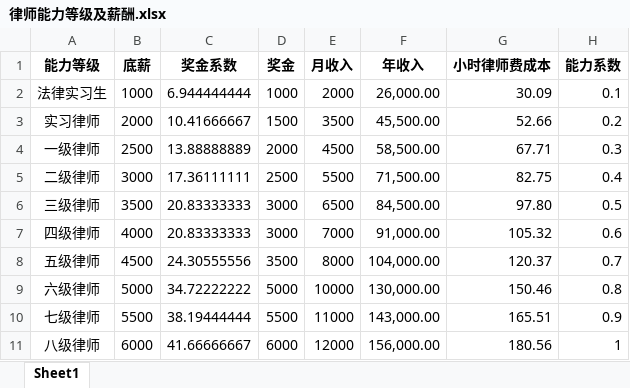
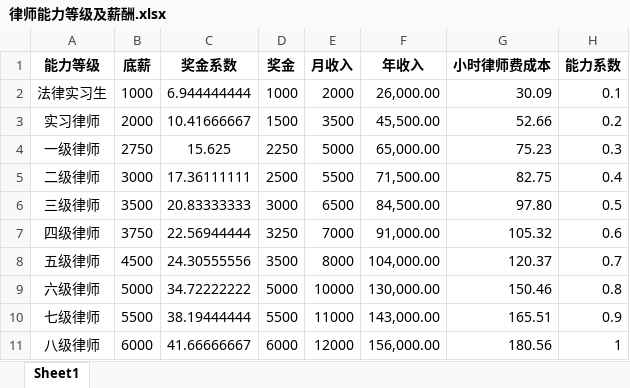
Before and after one commit to prana70/lawyerteam, an Excel workbook: config/律师能力等级及薪酬.xlsx, sheet Sheet1, drawn as a sheet; values as stored, in another font and other column widths than the file's, no borders; the diff names each change by its address in the sheet, - before the commit and + after, or states it on an @@ line.

```diff
--- a/config/律师能力等级及薪酬.xlsx (sheet Sheet1)
+++ b/config/律师能力等级及薪酬.xlsx (sheet Sheet1)
-B4 (底薪): 2500
+B4 (底薪): 2750
-C4 (奖金系数): 13.88888889
+C4 (奖金系数): 15.625
-D4 (奖金): 2000
+D4 (奖金): 2250
-E4 (月收入): 4500
+E4 (月收入): 5000
-F4 (年收入): 58,500.00
+F4 (年收入): 65,000.00
-G4 (小时律师费成本): 67.71
+G4 (小时律师费成本): 75.23
-B7 (底薪): 4000
+B7 (底薪): 3750
-C7 (奖金系数): 20.83333333
+C7 (奖金系数): 22.56944444
-D7 (奖金): 3000
+D7 (奖金): 3250
```
Also changed, not shown: config/律师能力定级.xlsx, config/律师身份.xlsx, 40 other files.
